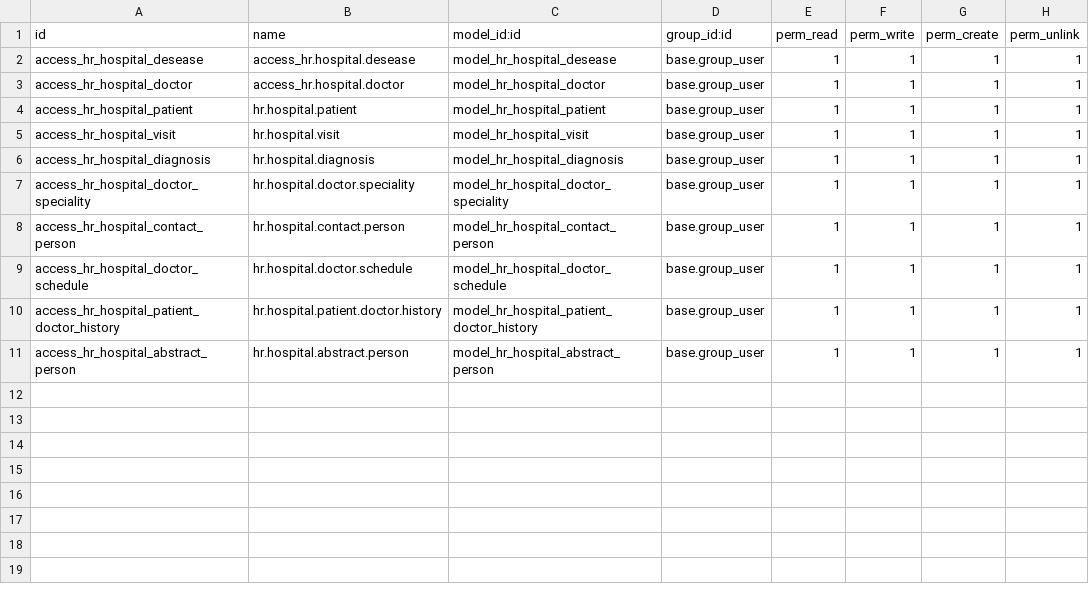
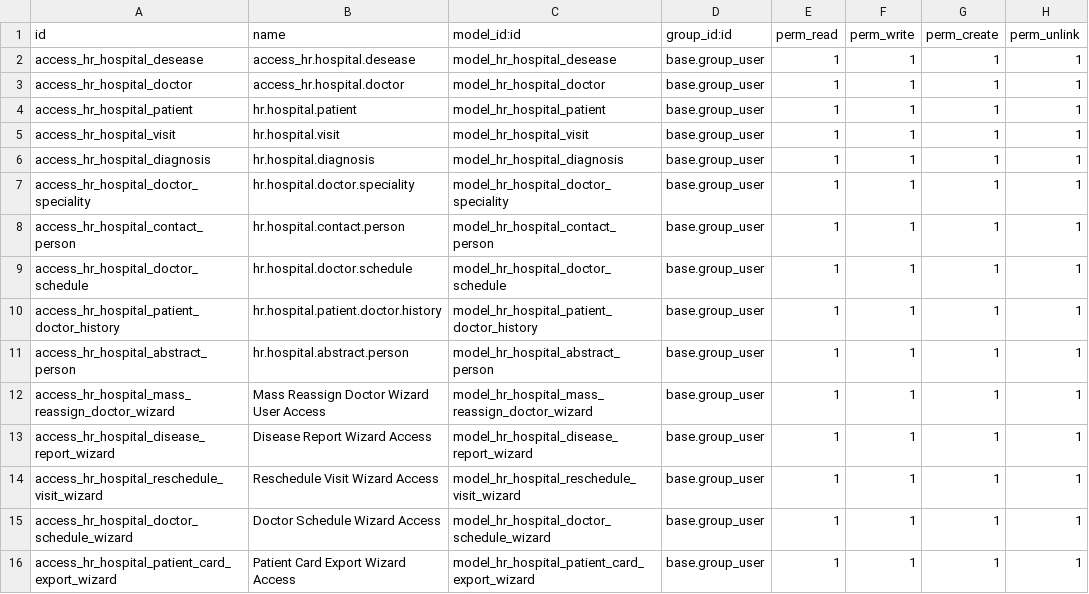
Before and after one commit to u123dev/custom_modules, a CSV file: hr_hospital/security/ir.model.access.csv, drawn as a sheet; the diff names each change by its address in the sheet, - before the commit and + after, or states it on an @@ line.

Commit message:
expand functionality, models and wizards

```diff
--- a/hr_hospital/security/ir.model.access.csv
+++ b/hr_hospital/security/ir.model.access.csv
+row 12: access_hr_hospital_mass_reassign_doctor_wizard | Mass Reassign Doctor Wizard User Access | model_hr_hospital_mass_reassign_doctor_wizard | base.group_user | 1 | 1 | 1 | 1
+row 13: access_hr_hospital_disease_report_wizard | Disease Report Wizard Access | model_hr_hospital_disease_report_wizard | base.group_user | 1 | 1 | 1 | 1
+row 14: access_hr_hospital_reschedule_visit_wizard | Reschedule Visit Wizard Access | model_hr_hospital_reschedule_visit_wizard | base.group_user | 1 | 1 | 1 | 1
+row 15: access_hr_hospital_doctor_schedule_wizard | Doctor Schedule Wizard Access | model_hr_hospital_doctor_schedule_wizard | base.group_user | 1 | 1 | 1 | 1
+row 16: access_hr_hospital_patient_card_export_wizard | Patient Card Export Wizard Access | model_hr_hospital_patient_card_export_wizard | base.group_user | 1 | 1 | 1 | 1
```
Also changed, not shown: 26 other files.
